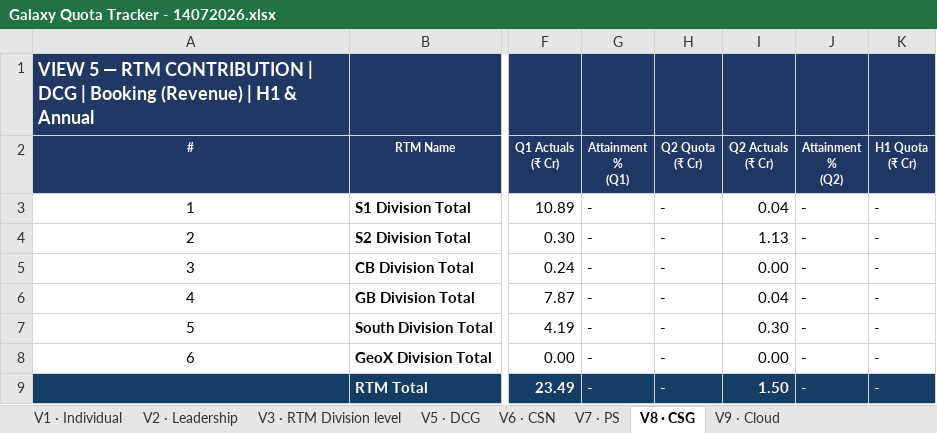
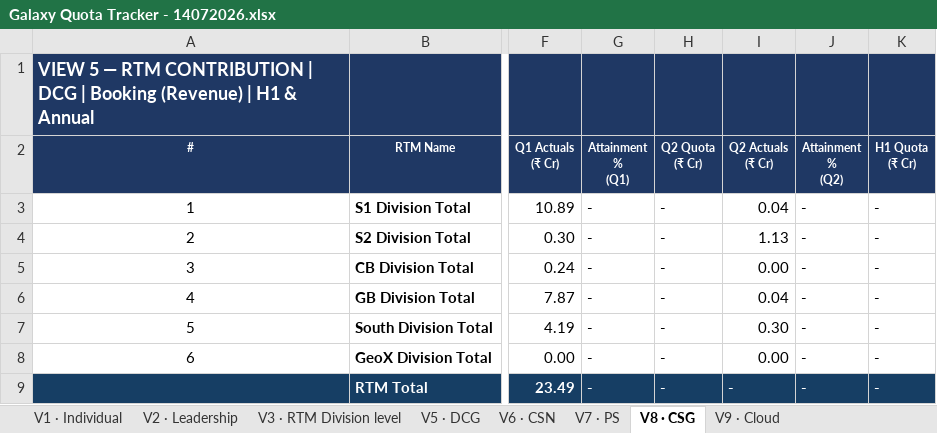
Before and after one commit to vishwajeet-dev04/test-galaxy-db, an Excel workbook: files/Galaxy Quota Tracker - 14072026.xlsx, sheet V8 · CSG, drawn as a sheet; only a part is shown, gaps mark what is left out; values as stored, in another font and other column widths than the file's, no borders; the diff names each change by its address in the sheet, - before the commit and + after, or states it on an @@ line.

```diff
--- a/files/Galaxy Quota Tracker - 14072026.xlsx (sheet V8 · CSG)
+++ b/files/Galaxy Quota Tracker - 14072026.xlsx (sheet V8 · CSG)
-I9 (Q2 Actuals (₹ Cr)): 1.50
+I9 (Q2 Actuals (₹ Cr)): -
```
Also changed, not shown: sheet V1 · Individual, sheet V3 · RTM Division level, sheet V9 · Cloud, formulas that keep their value, files/Opportunity Pipeline Q1.xlsx, files/Sales Team - S1, S2 , CB, GB, South.xlsx, 9 other files.
